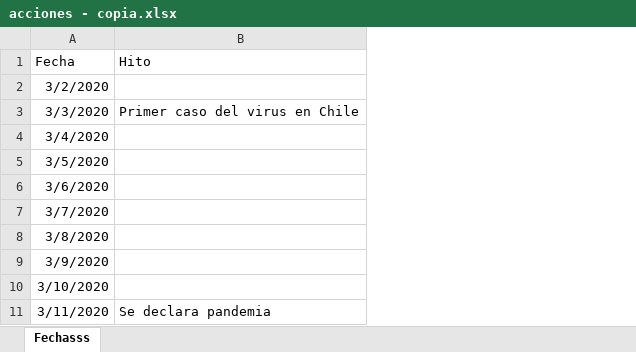
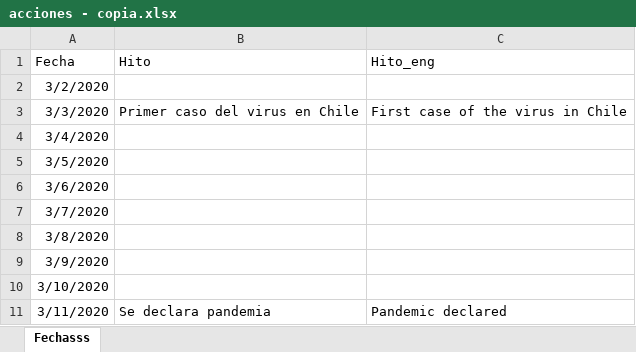
Before and after one commit to jose-ah/proyecto_covid19, an Excel workbook: acciones - copia.xlsx, sheet Fechasss, drawn as a sheet; only a part is shown; values as stored, in another font and other column widths than the file's, no borders; the diff names each change by its address in the sheet, - before the commit and + after, or states it on an @@ line.

Commit message:
Add files via upload

```diff
--- a/acciones - copia.xlsx (sheet Fechasss)
+++ b/acciones - copia.xlsx (sheet Fechasss)
+column C (Hito_eng), rows 3-11: First case of the virus in Chile |  |  |  |  |  |  |  | Pandemic declared
```
